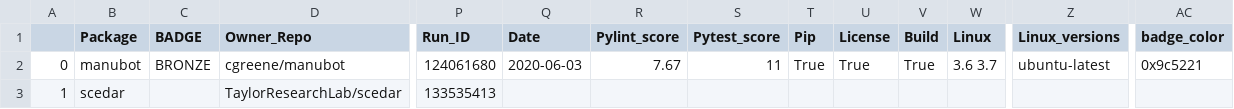
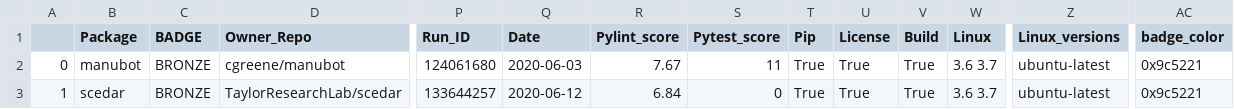
Before and after one commit to benstear/biopypir_logs, a CSV file: log_matrix.csv, drawn as a sheet; only a part is shown, gaps mark what is left out; the diff names each change by its address in the sheet, - before the commit and + after, or states it on an @@ line.

```diff
--- a/log_matrix.csv
+++ b/log_matrix.csv
-C3 (BADGE): (empty)
+C3 (BADGE): BRONZE
-P3 (Run_ID): 133535413
+P3 (Run_ID): 133644257
-Q3 (Date): (empty)
+Q3 (Date): 2020-06-12
-R3 (Pylint_score): (empty)
+R3 (Pylint_score): 6.84
-S3 (Pytest_score): (empty)
+S3 (Pytest_score): 0
-T3 (Pip): (empty)
+T3 (Pip): True
-U3 (License): (empty)
+U3 (License): True
-V3 (Build): (empty)
+V3 (Build): True
-W3 (Linux): (empty)
+W3 (Linux): 3.6 3.7
-Z3 (Linux_versions): (empty)
+Z3 (Linux_versions): ubuntu-latest
-AC3 (badge_color): (empty)
+AC3 (badge_color): 0x9c5221
```
Also changed, not shown: 3 other files.
